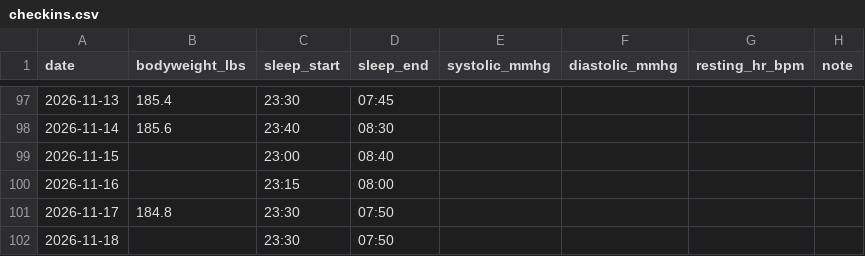
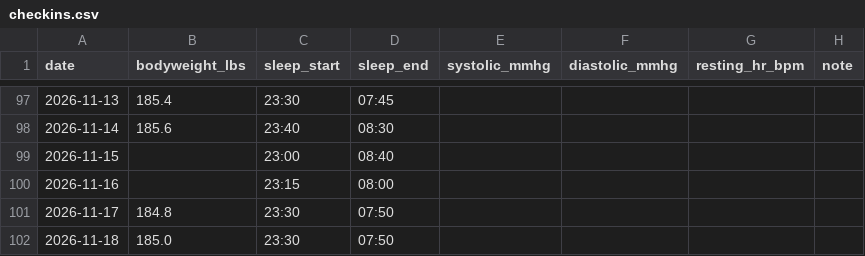
Before and after one commit to soldoutbudokan/Health, a CSV file: data/checkins.csv, drawn as a sheet; only a part is shown, gaps mark what is left out.

Commit message:
Log Nov 18 weigh-in: 185.0

```diff
--- a/data/checkins.csv
+++ b/data/checkins.csv
@@ -101,2 +101,2 @@ date,bodyweight_lbs,sleep_start,sleep_end,systolic_mmhg,diastolic_mmhg,resting_h
 2026-11-17,184.8,23:30,07:50,,,,
-2026-11-18,,23:30,07:50,,,,
+2026-11-18,185.0,23:30,07:50,,,,
```
